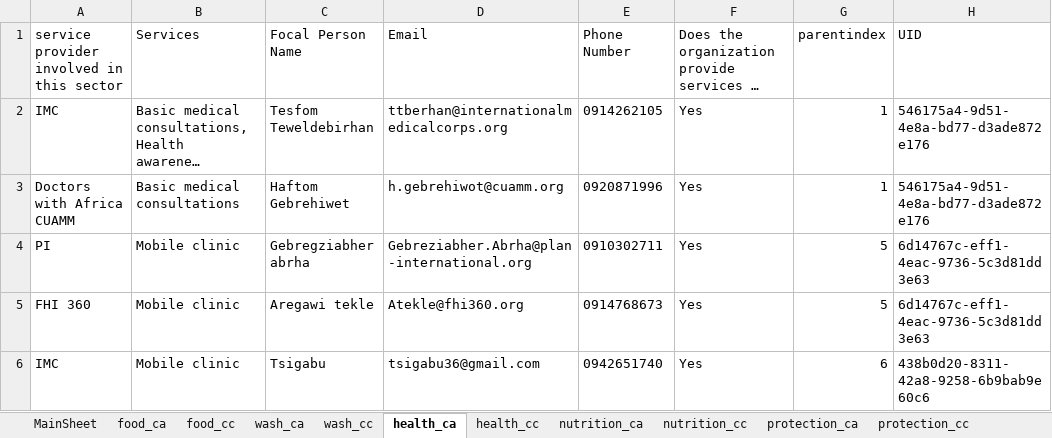
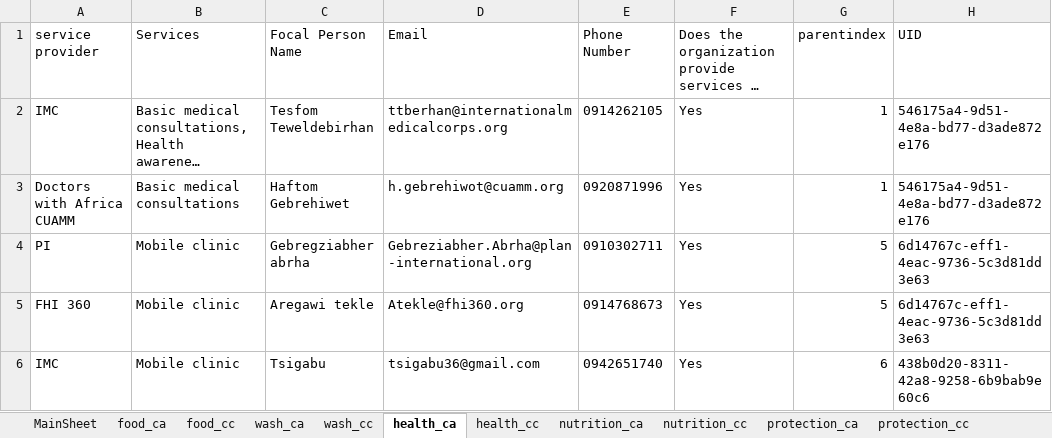
Before and after one commit to mezgebeabebe/cccmclusterethiopia, an Excel workbook: Catchment Area Service Mapping - September.xlsx, sheet health_ca, drawn as a sheet; only a part is shown; long unchanged cells end in …; values as stored, in another font and other column widths than the file's, no borders; the diff names each change by its address in the sheet, - before the commit and + after, or states it on an @@ line.

```diff
--- a/Catchment Area Service Mapping - September.xlsx (sheet health_ca)
+++ b/Catchment Area Service Mapping - September.xlsx (sheet health_ca)
-A1: service provider involved in this sector
+A1: service provider
```
Also changed, not shown: sheet esnfi_cc, sheet protection_ca.
